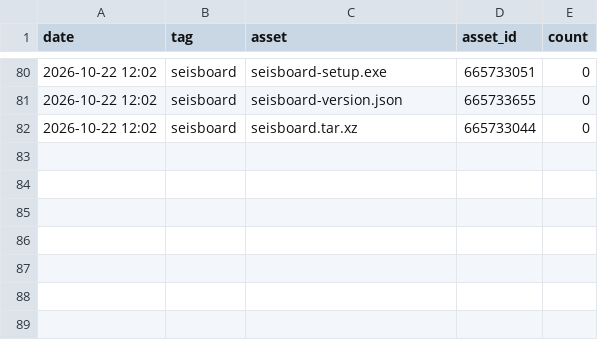
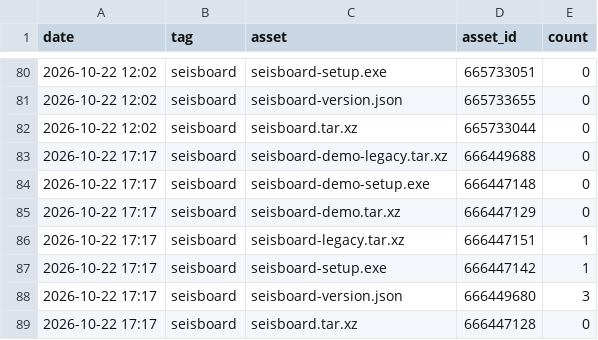
Before and after one commit to daniscoder/daniscoder.github.io, a CSV file: stats/downloads.csv, drawn as a sheet; only a part is shown, gaps mark what is left out.

```diff
--- a/stats/downloads.csv
+++ b/stats/downloads.csv
@@ -82 +82,8 @@ date,tag,asset,asset_id,count
 2026-10-22 12:02,seisboard,seisboard.tar.xz,665733044,0
+2026-10-22 17:17,seisboard,seisboard-demo-legacy.tar.xz,666449688,0
+2026-10-22 17:17,seisboard,seisboard-demo-setup.exe,666447148,0
+2026-10-22 17:17,seisboard,seisboard-demo.tar.xz,666447129,0
+2026-10-22 17:17,seisboard,seisboard-legacy.tar.xz,666447151,1
+2026-10-22 17:17,seisboard,seisboard-setup.exe,666447142,1
+2026-10-22 17:17,seisboard,seisboard-version.json,666449680,3
+2026-10-22 17:17,seisboard,seisboard.tar.xz,666447128,0
```
